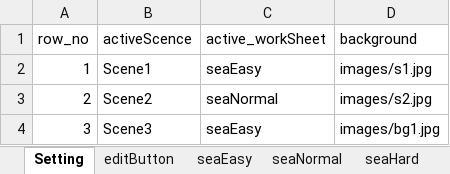
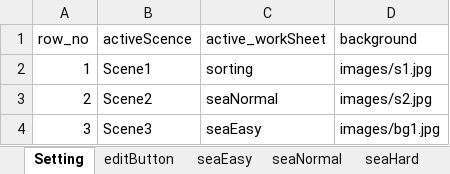
Before and after one commit to cx0701/camera, an Excel workbook: questionData.xlsx, sheet Setting, drawn as a sheet; values as stored, in another font and other column widths than the file's, no borders; the diff names each change by its address in the sheet, - before the commit and + after, or states it on an @@ line.

Commit message:
Update questionData.xlsx

```diff
--- a/questionData.xlsx (sheet Setting)
+++ b/questionData.xlsx (sheet Setting)
-C2 (active_workSheet): seaEasy
+C2 (active_workSheet): sorting
```
